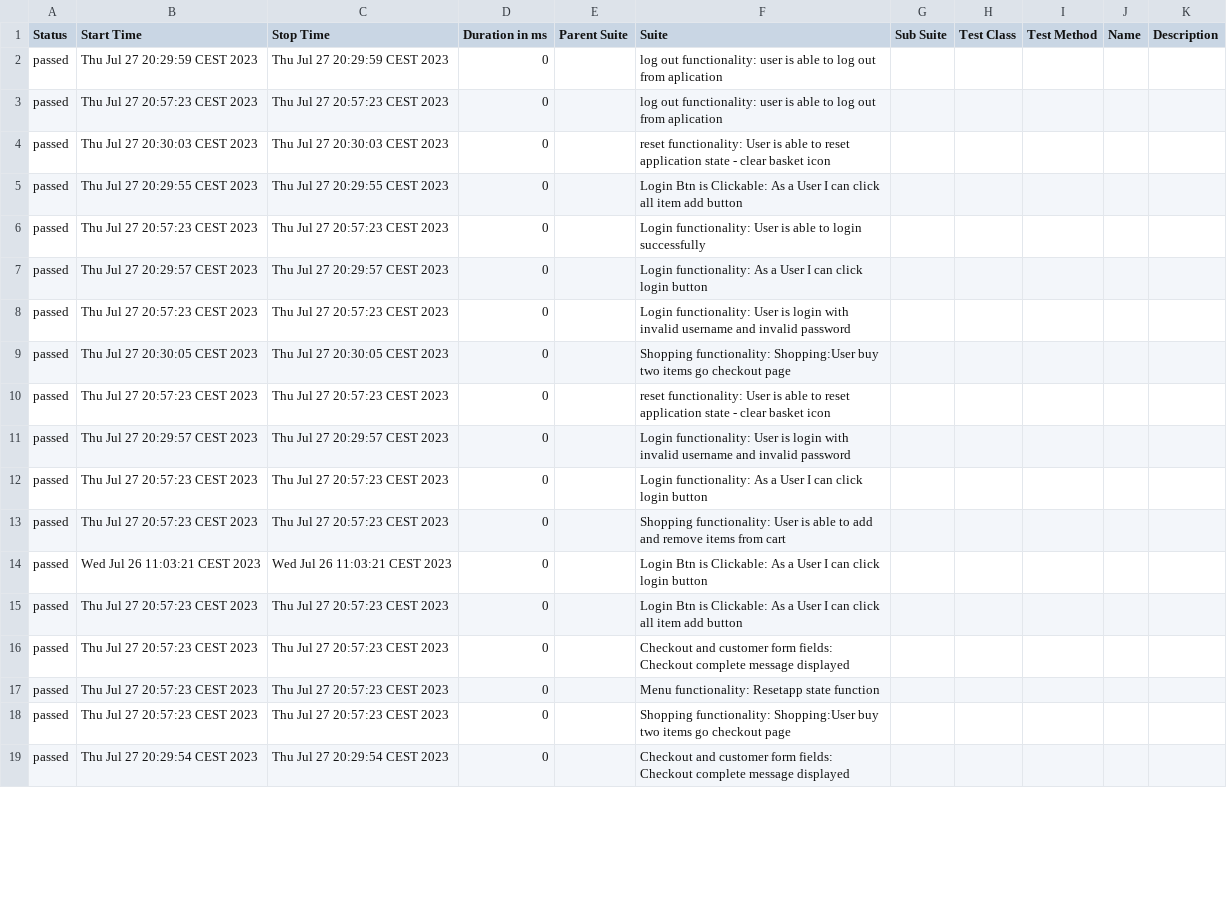
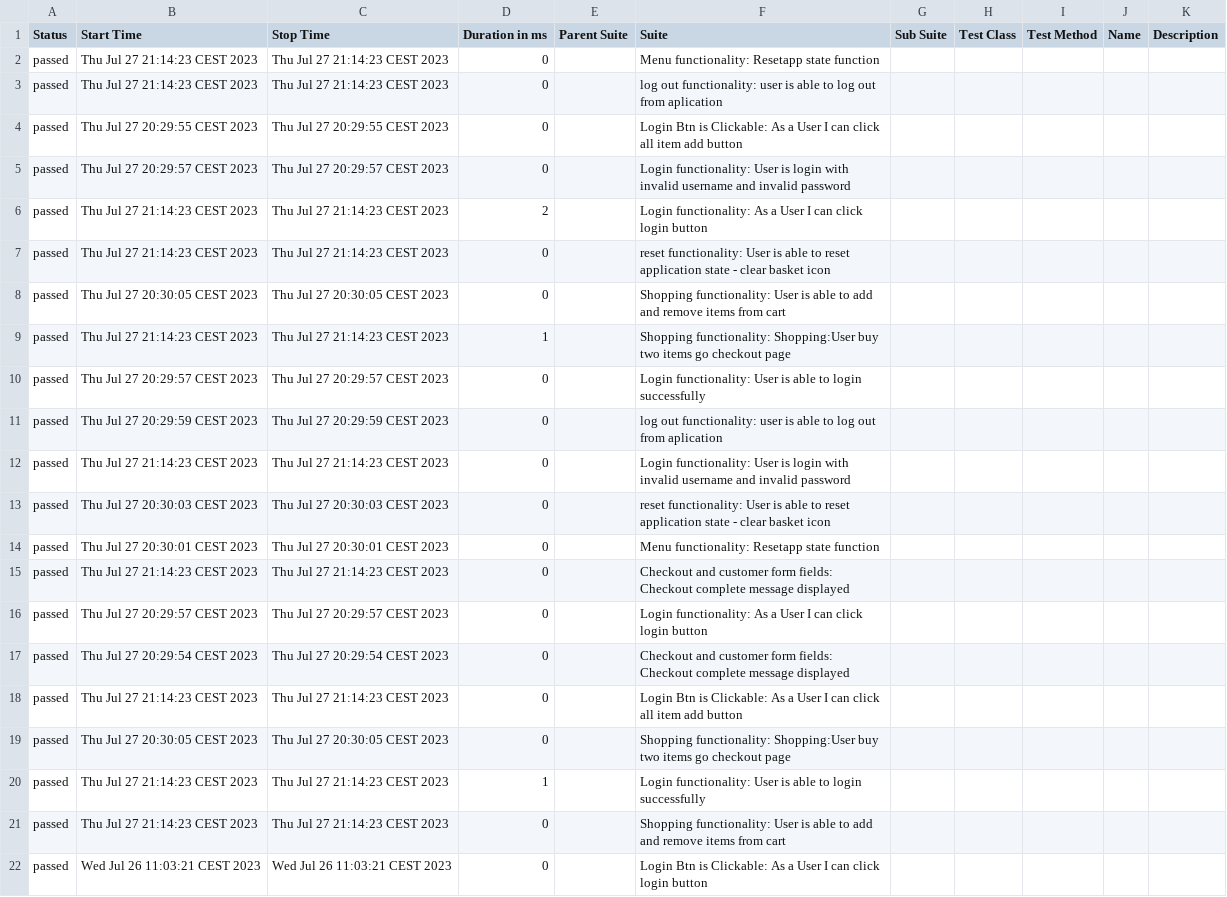
Before and after one commit to IbrahimBesliBQ/Demoo, a CSV file: allure-report/data/suites.csv, drawn as a sheet; only a part is shown; the diff covers the shown part only.

```diff
--- a/allure-report/data/suites.csv
+++ b/allure-report/data/suites.csv
@@ -1,19 +1,22 @@
 "Status","Start Time","Stop Time","Duration in ms","Parent Suite","Suite","Sub Suite","Test Class","Test Method","Name","Description"
+"passed","Thu Jul 27 21:14:23 CEST 2023","Thu Jul 27 21:14:23 CEST 2023","0","","Menu functionality: Resetapp state function","","","","",""
+"passed","Thu Jul 27 21:14:23 CEST 2023","Thu Jul 27 21:14:23 CEST 2023","0","","log out functionality: user is able to log out from aplication","","","","",""
+"passed","Thu Jul 27 20:29:55 CEST 2023","Thu Jul 27 20:29:55 CEST 2023","0","","Login Btn is Clickable: As a User I can click all item add button","","","","",""
+"passed","Thu Jul 27 20:29:57 CEST 2023","Thu Jul 27 20:29:57 CEST 2023","0","","Login functionality: User is login with invalid username and invalid password","","","","",""
+"passed","Thu Jul 27 21:14:23 CEST 2023","Thu Jul 27 21:14:23 CEST 2023","2","","Login functionality: As a User I can click login button","","","","",""
+"passed","Thu Jul 27 21:14:23 CEST 2023","Thu Jul 27 21:14:23 CEST 2023","0","","reset functionality: User is able to reset application state - clear basket icon","","","","",""
+"passed","Thu Jul 27 20:30:05 CEST 2023","Thu Jul 27 20:30:05 CEST 2023","0","","Shopping functionality: User is able to add and remove items from cart","","","","",""
+"passed","Thu Jul 27 21:14:23 CEST 2023","Thu Jul 27 21:14:23 CEST 2023","1","","Shopping functionality: Shopping:User buy two items go checkout page","","","","",""
+"passed","Thu Jul 27 20:29:57 CEST 2023","Thu Jul 27 20:29:57 CEST 2023","0","","Login functionality: User is able to login successfully","","","","",""
 "passed","Thu Jul 27 20:29:59 CEST 2023","Thu Jul 27 20:29:59 CEST 2023","0","","log out functionality: user is able to log out from aplication","","","","",""
-"passed","Thu Jul 27 20:57:23 CEST 2023","Thu Jul 27 20:57:23 CEST 2023","0","","log out functionality: user is able to log out from aplication","","","","",""
+"passed","Thu Jul 27 21:14:23 CEST 2023","Thu Jul 27 21:14:23 CEST 2023","0","","Login functionality: User is login with invalid username and invalid password","","","","",""
 "passed","Thu Jul 27 20:30:03 CEST 2023","Thu Jul 27 20:30:03 CEST 2023","0","","reset functionality: User is able to reset application state - clear basket icon","","","","",""
-"passed","Thu Jul 27 20:29:55 CEST 2023","Thu Jul 27 20:29:55 CEST 2023","0","","Login Btn is Clickable: As a User I can click all item add button","","","","",""
-"passed","Thu Jul 27 20:57:23 CEST 2023","Thu Jul 27 20:57:23 CEST 2023","0","","Login functionality: User is able to login successfully","","","","",""
+"passed","Thu Jul 27 20:30:01 CEST 2023","Thu Jul 27 20:30:01 CEST 2023","0","","Menu functionality: Resetapp state function","","","","",""
+"passed","Thu Jul 27 21:14:23 CEST 2023","Thu Jul 27 21:14:23 CEST 2023","0","","Checkout and customer form fields: Checkout complete message displayed","","","","",""
 "passed","Thu Jul 27 20:29:57 CEST 2023","Thu Jul 27 20:29:57 CEST 2023","0","","Login functionality: As a User I can click login button","","","","",""
-"passed","Thu Jul 27 20:57:23 CEST 2023","Thu Jul 27 20:57:23 CEST 2023","0","","Login functionality: User is login with invalid username and invalid password","","","","",""
+"passed","Thu Jul 27 20:29:54 CEST 2023","Thu Jul 27 20:29:54 CEST 2023","0","","Checkout and customer form fields: Checkout complete message displayed","","","","",""
+"passed","Thu Jul 27 21:14:23 CEST 2023","Thu Jul 27 21:14:23 CEST 2023","0","","Login Btn is Clickable: As a User I can click all item add button","","","","",""
 "passed","Thu Jul 27 20:30:05 CEST 2023","Thu Jul 27 20:30:05 CEST 2023","0","","Shopping functionality: Shopping:User buy two items go checkout page","","","","",""
-"passed","Thu Jul 27 20:57:23 CEST 2023","Thu Jul 27 20:57:23 CEST 2023","0","","reset functionality: User is able to reset application state - clear basket icon","","","","",""
-"passed","Thu Jul 27 20:29:57 CEST 2023","Thu Jul 27 20:29:57 CEST 2023","0","","Login functionality: User is login with invalid username and invalid password","","","","",""
-"passed","Thu Jul 27 20:57:23 CEST 2023","Thu Jul 27 20:57:23 CEST 2023","0","","Login functionality: As a User I can click login button","","","","",""
-"passed","Thu Jul 27 20:57:23 CEST 2023","Thu Jul 27 20:57:23 CEST 2023","0","","Shopping functionality: User is able to add and remove items from cart","","","","",""
+"passed","Thu Jul 27 21:14:23 CEST 2023","Thu Jul 27 21:14:23 CEST 2023","1","","Login functionality: User is able to login successfully","","","","",""
+"passed","Thu Jul 27 21:14:23 CEST 2023","Thu Jul 27 21:14:23 CEST 2023","0","","Shopping functionality: User is able to add and remove items from cart","","","","",""
 "passed","Wed Jul 26 11:03:21 CEST 2023","Wed Jul 26 11:03:21 CEST 2023","0","","Login Btn is Clickable: As a User I can click login button","","","","",""
-"passed","Thu Jul 27 20:57:23 CEST 2023","Thu Jul 27 20:57:23 CEST 2023","0","","Login Btn is Clickable: As a User I can click all item add button","","","","",""
-"passed","Thu Jul 27 20:57:23 CEST 2023","Thu Jul 27 20:57:23 CEST 2023","0","","Checkout and customer form fields: Checkout complete message displayed","","","","",""
-"passed","Thu Jul 27 20:57:23 CEST 2023","Thu Jul 27 20:57:23 CEST 2023","0","","Menu functionality: Resetapp state function","","","","",""
-"passed","Thu Jul 27 20:57:23 CEST 2023","Thu Jul 27 20:57:23 CEST 2023","0","","Shopping functionality: Shopping:User buy two items go checkout page","","","","",""
-"passed","Thu Jul 27 20:29:54 CEST 2023","Thu Jul 27 20:29:54 CEST 2023","0","","Checkout and customer form fields: Checkout complete message displayed","","","","",""
```
Also changed, not shown: 1 removed row elsewhere in this file, allure-report/data/behaviors.csv, 30 other files.
